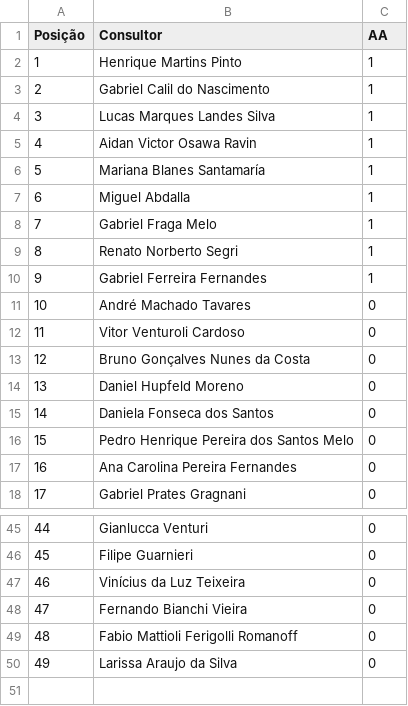
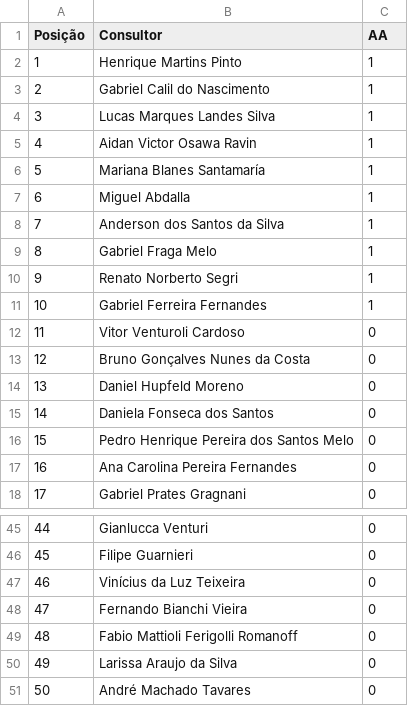
Before and after one commit to sprietootero/gestaoavista-sp1, a CSV file: ranking_muapd.csv, drawn as a sheet; only a part is shown, gaps mark what is left out; addresses are those after the commit; the diff names each change by its address in the sheet, - before the commit and + after, or states it on an @@ line.

```diff
--- a/ranking_muapd.csv
+++ b/ranking_muapd.csv
+row 8: 7 | Anderson dos Santos da Silva | 1
@@ column A (Posição) renumbered between rows 9 and 11 @@
@@ row 11 moved to row 51: 50 @@
```
Also changed, not shown: dados_extraidos.csv, ranking_7dias.csv.
